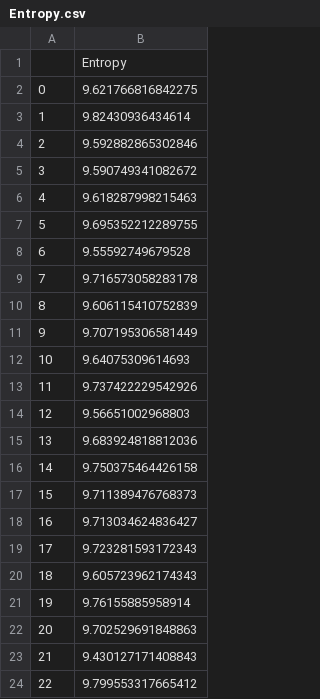
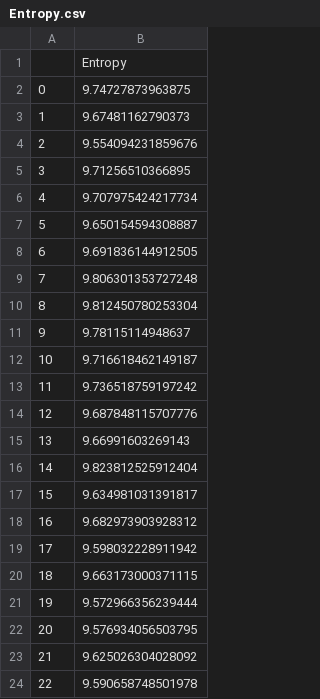
Before and after one commit to ibenguir/mixim_pets, a CSV file: Logs/Entropy.csv, drawn as a sheet.

```diff
--- a/Logs/Entropy.csv
+++ b/Logs/Entropy.csv
@@ -1,24 +1,24 @@
 ,Entropy
-0,9.621766816842275
-1,9.82430936434614
-2,9.592882865302846
-3,9.590749341082672
-4,9.618287998215463
-5,9.695352212289755
-6,9.55592749679528
-7,9.716573058283178
-8,9.606115410752839
-9,9.707195306581449
-10,9.64075309614693
-11,9.737422229542926
-12,9.56651002968803
-13,9.683924818812036
-14,9.750375464426158
-15,9.711389476768373
-16,9.713034624836427
-17,9.723281593172343
-18,9.605723962174343
-19,9.76155885958914
-20,9.702529691848863
-21,9.430127171408843
-22,9.799553317665412
+0,9.74727873963875
+1,9.67481162790373
+2,9.554094231859676
+3,9.71256510366895
+4,9.707975424217734
+5,9.650154594308887
+6,9.691836144912505
+7,9.806301353727248
+8,9.812450780253304
+9,9.78115114948637
+10,9.716618462149187
+11,9.736518759197242
+12,9.687848115707776
+13,9.66991603269143
+14,9.823812525912404
+15,9.634981031391817
+16,9.682973903928312
+17,9.598032228911942
+18,9.663173000371115
+19,9.572966356239444
+20,9.576934056503795
+21,9.625026304028092
+22,9.590658748501978
```
Also changed, not shown: 11 other files.
